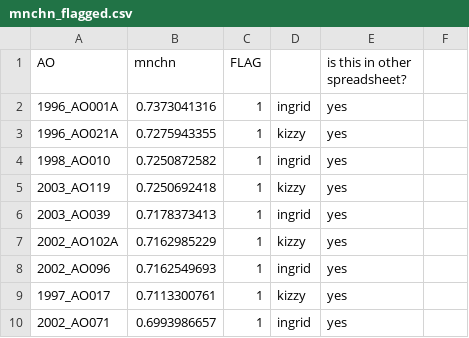
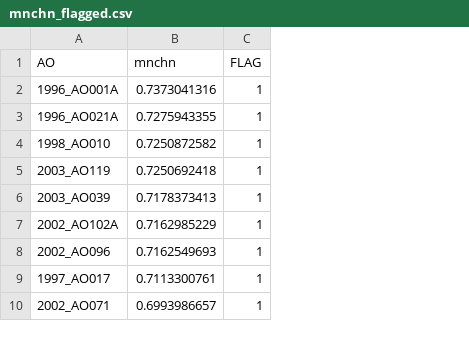
Before and after one commit to Epimetrics-Inc/project_deathstar, a CSV file: analytics/data/cycle_2/mnchn_flagged.csv, drawn as a sheet; only a part is shown; the diff names each change by its address in the sheet, - before the commit and + after, or states it on an @@ line.

```diff
--- a/analytics/data/cycle_2/mnchn_flagged.csv
+++ b/analytics/data/cycle_2/mnchn_flagged.csv
-column D, rows 2-10: ingrid | kizzy | ingrid | kizzy | ingrid | kizzy | ingrid | kizzy | ingrid
-column E (is this in other spreadsheet?), rows 2-10: all yes
-column F, empty
```
Also changed, not shown: analytics/data/cycle_2/adolescent_keywords.csv, analytics/data/cycle_2/geriatrics_flagged.csv, 5 other files.
